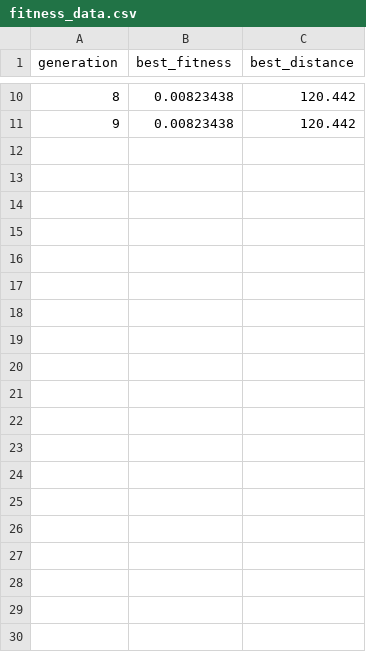
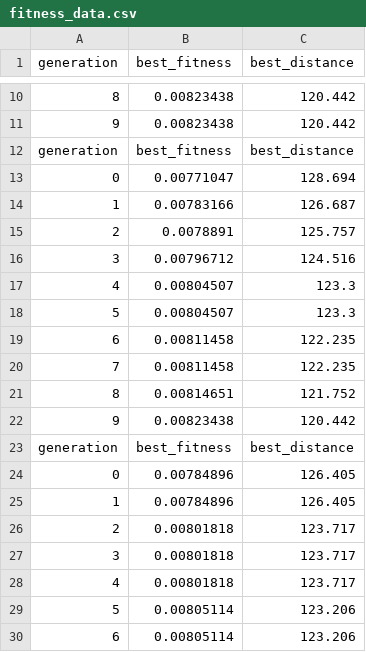
Before and after one commit to henilveira/tsp_genetic_algorithm, a CSV file: results/fitness_data.csv, drawn as a sheet; only a part is shown, gaps mark what is left out; the diff covers the shown part only; the diff names each change by its address in the sheet, - before the commit and + after, or states it on an @@ line.

```diff
--- a/results/fitness_data.csv
+++ b/results/fitness_data.csv
+row 12: generation | best_fitness | best_distance
+row 13: 0 | 0.00771047 | 128.694
+row 14: 1 | 0.00783166 | 126.687
+row 15: 2 | 0.0078891 | 125.757
+row 16: 3 | 0.00796712 | 124.516
+row 17: 4 | 0.00804507 | 123.3
+row 18: 5 | 0.00804507 | 123.3
+row 19: 6 | 0.00811458 | 122.235
+row 20: 7 | 0.00811458 | 122.235
+row 21: 8 | 0.00814651 | 121.752
+row 22: 9 | 0.00823438 | 120.442
+row 23: generation | best_fitness | best_distance
+row 24: 0 | 0.00784896 | 126.405
+row 25: 1 | 0.00784896 | 126.405
+row 26: 2 | 0.00801818 | 123.717
+row 27: 3 | 0.00801818 | 123.717
+row 28: 4 | 0.00801818 | 123.717
+row 29: 5 | 0.00805114 | 123.206
+row 30: 6 | 0.00805114 | 123.206
```
Also changed, not shown: 25 added rows elsewhere in this file, 2 other files.
